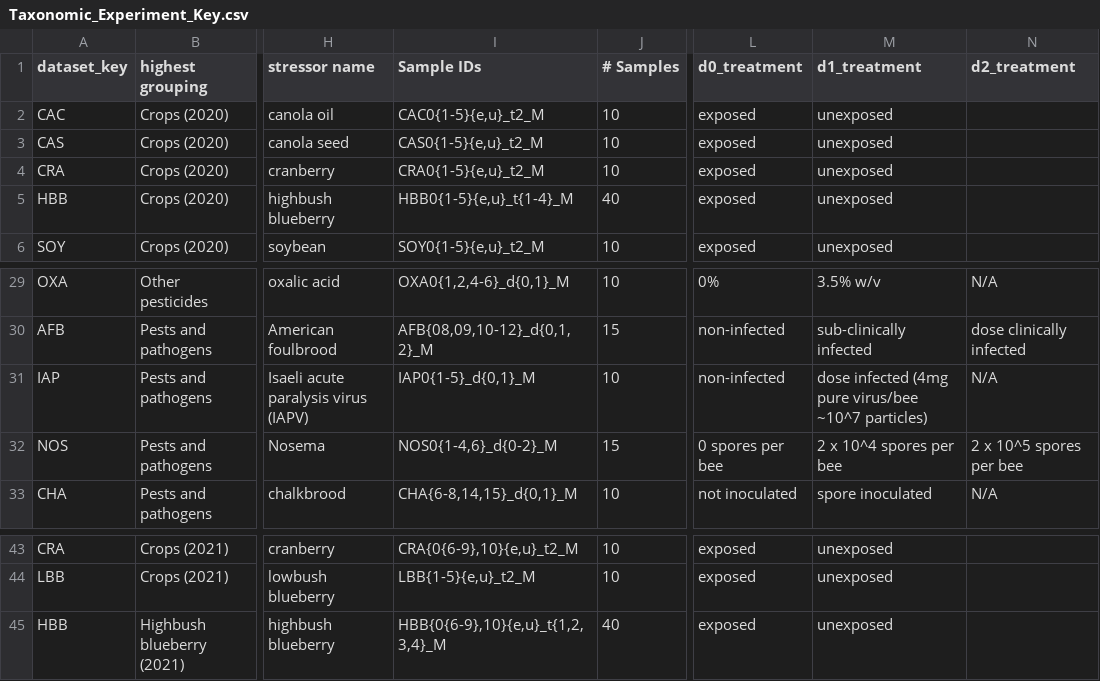
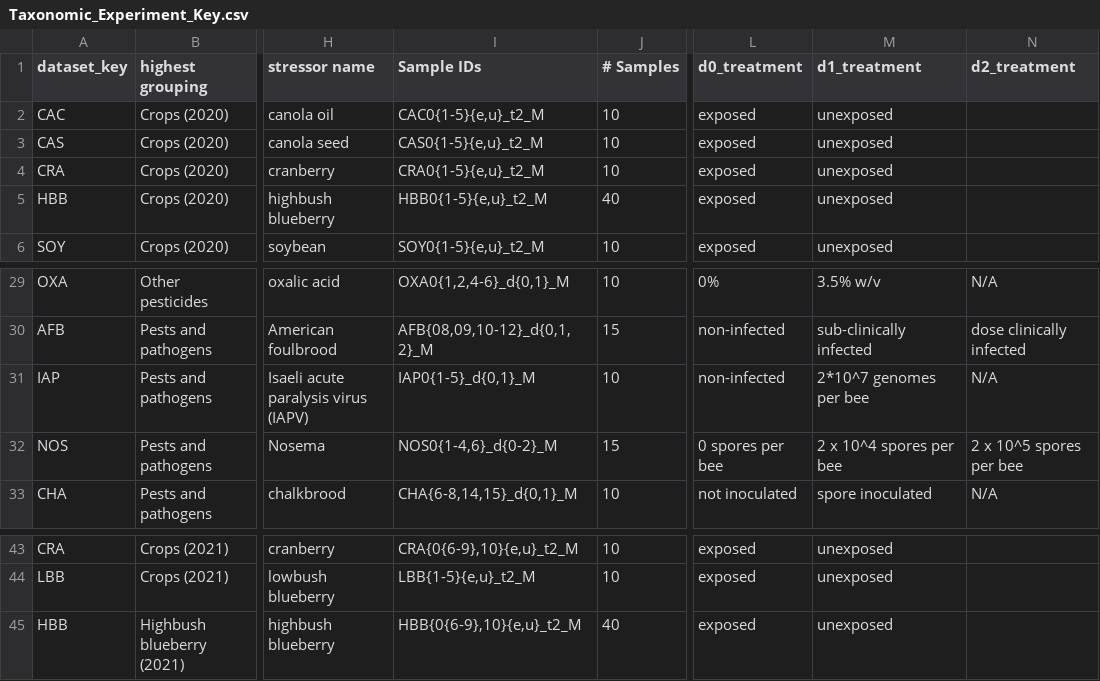
Before and after one commit to BeeCSI-Microbiome/R_analyses, a CSV file: Taxonomic_Experiment_Key.csv, drawn as a sheet; only a part is shown, gaps mark what is left out; the diff names each change by its address in the sheet, - before the commit and + after, or states it on an @@ line.

Commit message:
Updated with Thomas' fixes

```diff
--- a/Taxonomic_Experiment_Key.csv
+++ b/Taxonomic_Experiment_Key.csv
-I5 (Sample IDs): HBB0{1-5}{e,u}_t{1-4}_M
+I5 (Sample IDs): HBB0{1-5}{e,u}_t2_M
-M31 (d1_treatment): dose infected (4mg pure virus/bee ~10^7 particles)
+M31 (d1_treatment): 2*10^7 genomes per bee
-I45 (Sample IDs): HBB{0{6-9},10}{e,u}_t{1,2,3,4}_M
+I45 (Sample IDs): HBB{0{6-9},10}{e,u}_t2_M
```
